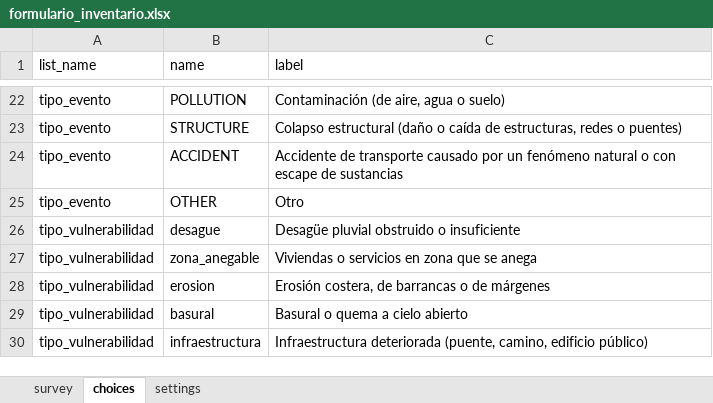
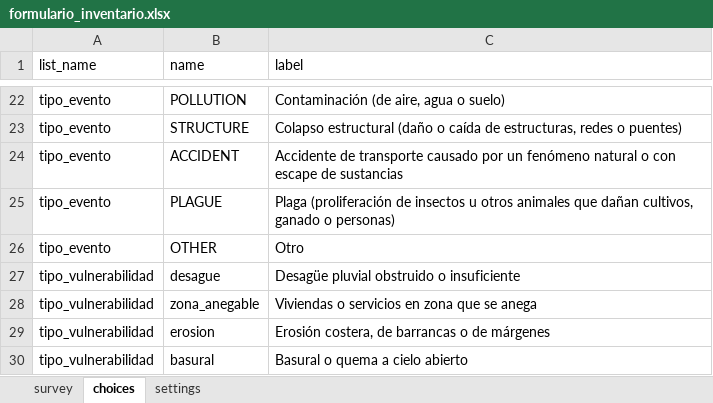
Before and after one commit to jsbertole-ai/mapa-riesgos-necochea, an Excel workbook: datos/inventario/formulario_inventario.xlsx, sheet choices, drawn as a sheet; only a part is shown, gaps mark what is left out; the shorter side is filled out with more unchanged rows; values as stored, in another font and other column widths than the file's, no borders; the diff names each change by its address in the sheet, - before the commit and + after, or states it on an @@ line.

```diff
--- a/datos/inventario/formulario_inventario.xlsx (sheet choices)
+++ b/datos/inventario/formulario_inventario.xlsx (sheet choices)
+row 25: tipo_evento | PLAGUE | Plaga (proliferación de insectos u otros animales que dañan cultivos, ganado o personas)
```
Also changed, not shown: sheet survey, 7 other files.
